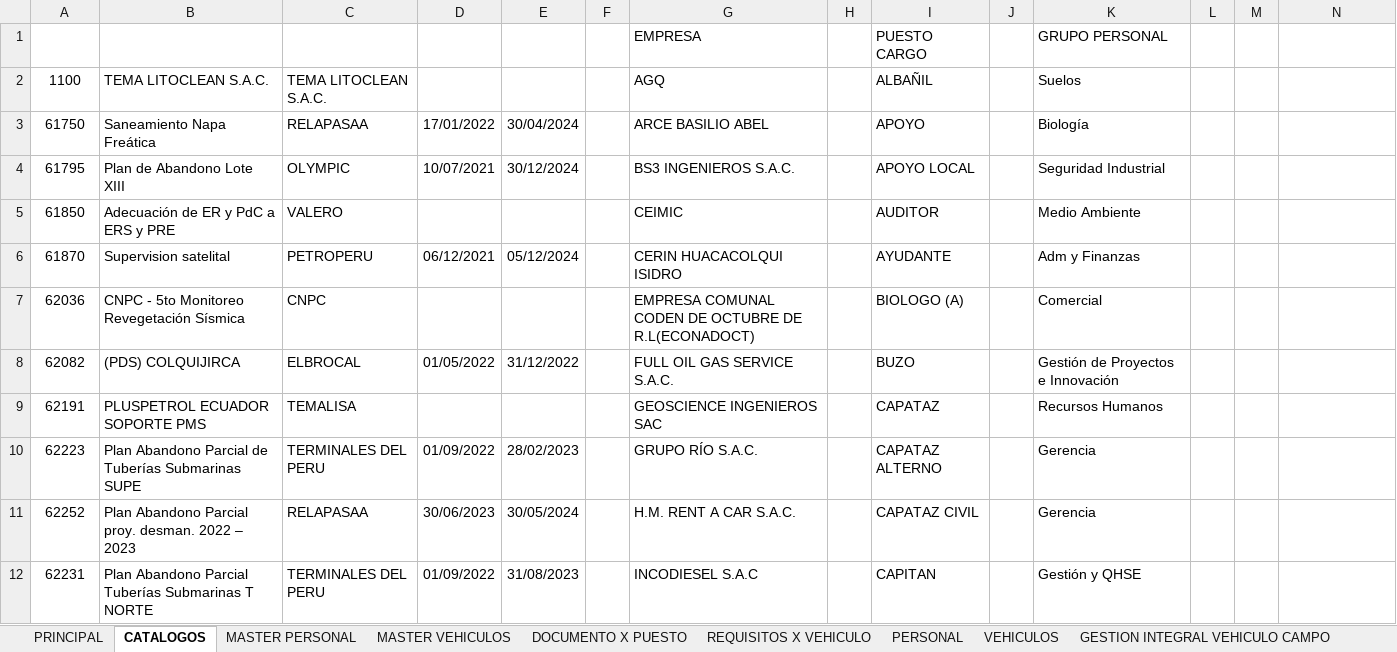
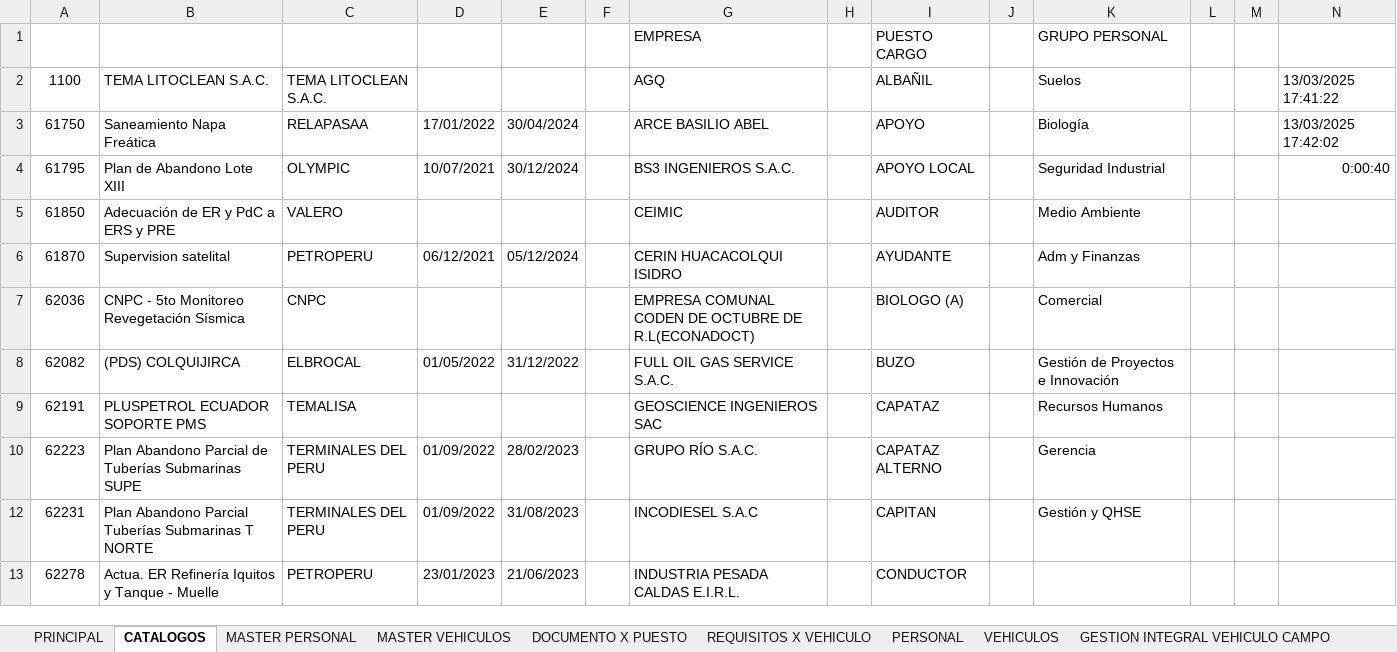
Before and after one commit to lhoyos66/Habilitaciones, an Excel workbook: App Habilitaciones Local-Hab-2025.xlsm, sheet CATALOGOS, drawn as a sheet; only a part is shown; the shorter side is filled out with more unchanged rows; values as stored, in another font and other column widths than the file's, no borders; charts and pictures and conditional formats and table styles not drawn; the diff names each change by its address in the sheet, - before the commit and + after, or states it on an @@ line.

```diff
--- a/App Habilitaciones Local-Hab-2025.xlsm (sheet CATALOGOS)
+++ b/App Habilitaciones Local-Hab-2025.xlsm (sheet CATALOGOS)
-N2: (empty)
+N2: 13/03/2025 17:41:22
-N3: (empty)
+N3: 13/03/2025 17:42:02
-N4: (empty)
+N4: 0:00:40
@@ row 11 hidden: 62252 | Plan Abandono Parcial proy. desman. 2022 – 2023 | RELAPASAA | 30/06/2023 | 30/05/2024 |  | H.M. RENT A CAR S.A.C. |  | CAPATAZ CIVIL |  | Gerencia @@
```
Also changed, not shown: sheet PERSONAL, sheet DASHBOARD PERSONAL, sheet GESTION INTEGRAL CAMPO, sheet MASTER PERSONAL, sheet PERSONAL RESUMEN, sheet DASHBOARD VEHICULO, 12 more sheets, other sheet tabs, hidden cells, 17 other files.
